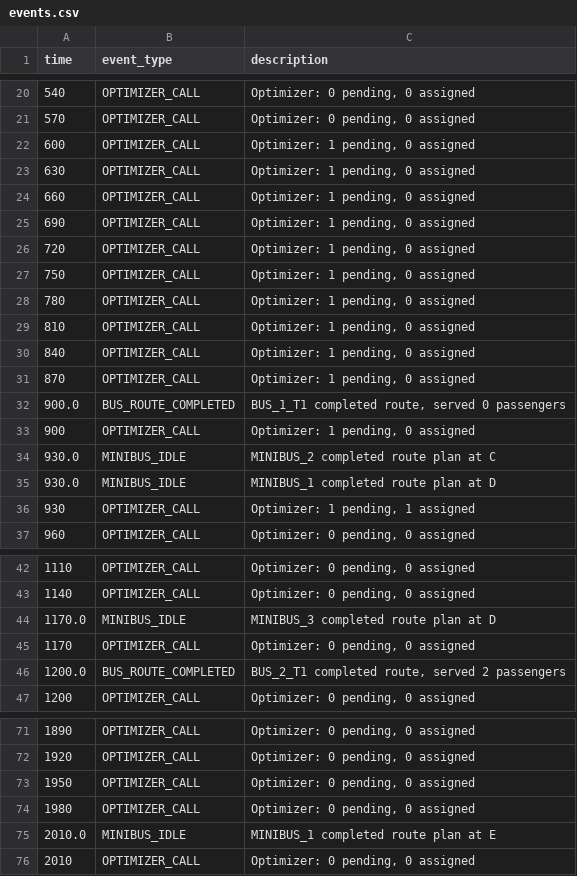
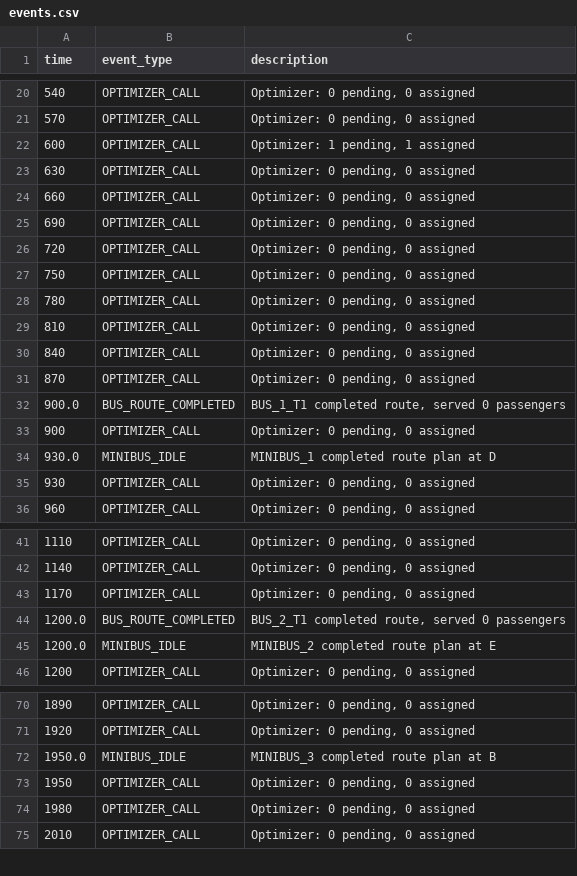
Before and after one commit to Jingren-Tang/Minibus_simulation, a CSV file: mockdata/results/events.csv, drawn as a sheet; only a part is shown, gaps mark what is left out; the diff covers the shown part only.

```diff
--- a/mockdata/results/events.csv
+++ b/mockdata/results/events.csv
@@ -21,17 +21,16 @@ time,event_type,description
 570,OPTIMIZER_CALL,"Optimizer: 0 pending, 0 assigned"
-600,OPTIMIZER_CALL,"Optimizer: 1 pending, 0 assigned"
-630,OPTIMIZER_CALL,"Optimizer: 1 pending, 0 assigned"
-660,OPTIMIZER_CALL,"Optimizer: 1 pending, 0 assigned"
-690,OPTIMIZER_CALL,"Optimizer: 1 pending, 0 assigned"
-720,OPTIMIZER_CALL,"Optimizer: 1 pending, 0 assigned"
-750,OPTIMIZER_CALL,"Optimizer: 1 pending, 0 assigned"
-780,OPTIMIZER_CALL,"Optimizer: 1 pending, 0 assigned"
-810,OPTIMIZER_CALL,"Optimizer: 1 pending, 0 assigned"
-840,OPTIMIZER_CALL,"Optimizer: 1 pending, 0 assigned"
-870,OPTIMIZER_CALL,"Optimizer: 1 pending, 0 assigned"
+600,OPTIMIZER_CALL,"Optimizer: 1 pending, 1 assigned"
+630,OPTIMIZER_CALL,"Optimizer: 0 pending, 0 assigned"
+660,OPTIMIZER_CALL,"Optimizer: 0 pending, 0 assigned"
+690,OPTIMIZER_CALL,"Optimizer: 0 pending, 0 assigned"
+720,OPTIMIZER_CALL,"Optimizer: 0 pending, 0 assigned"
+750,OPTIMIZER_CALL,"Optimizer: 0 pending, 0 assigned"
+780,OPTIMIZER_CALL,"Optimizer: 0 pending, 0 assigned"
+810,OPTIMIZER_CALL,"Optimizer: 0 pending, 0 assigned"
+840,OPTIMIZER_CALL,"Optimizer: 0 pending, 0 assigned"
+870,OPTIMIZER_CALL,"Optimizer: 0 pending, 0 assigned"
 900.0,BUS_ROUTE_COMPLETED,"BUS_1_T1 completed route, served 0 passengers"
-900,OPTIMIZER_CALL,"Optimizer: 1 pending, 0 assigned"
-930.0,MINIBUS_IDLE,MINIBUS_2 completed route plan at C
+900,OPTIMIZER_CALL,"Optimizer: 0 pending, 0 assigned"
 930.0,MINIBUS_IDLE,MINIBUS_1 completed route plan at D
-930,OPTIMIZER_CALL,"Optimizer: 1 pending, 1 assigned"
+930,OPTIMIZER_CALL,"Optimizer: 0 pending, 0 assigned"
 960,OPTIMIZER_CALL,"Optimizer: 0 pending, 0 assigned"
@@ -43,5 +42,5 @@ time,event_type,description
 1140,OPTIMIZER_CALL,"Optimizer: 0 pending, 0 assigned"
-1170.0,MINIBUS_IDLE,MINIBUS_3 completed route plan at D
 1170,OPTIMIZER_CALL,"Optimizer: 0 pending, 0 assigned"
-1200.0,BUS_ROUTE_COMPLETED,"BUS_2_T1 completed route, served 2 passengers"
+1200.0,BUS_ROUTE_COMPLETED,"BUS_2_T1 completed route, served 0 passengers"
+1200.0,MINIBUS_IDLE,MINIBUS_2 completed route plan at E
 1200,OPTIMIZER_CALL,"Optimizer: 0 pending, 0 assigned"
@@ -72,5 +71,5 @@ time,event_type,description
 1920,OPTIMIZER_CALL,"Optimizer: 0 pending, 0 assigned"
+1950.0,MINIBUS_IDLE,MINIBUS_3 completed route plan at B
 1950,OPTIMIZER_CALL,"Optimizer: 0 pending, 0 assigned"
 1980,OPTIMIZER_CALL,"Optimizer: 0 pending, 0 assigned"
-2010.0,MINIBUS_IDLE,MINIBUS_1 completed route plan at E
 2010,OPTIMIZER_CALL,"Optimizer: 0 pending, 0 assigned"
```
Also changed, not shown: 1 edited cell elsewhere in this file, data/results/vehicles.csv, mockdata/results/passengers.csv, 31 other files.
